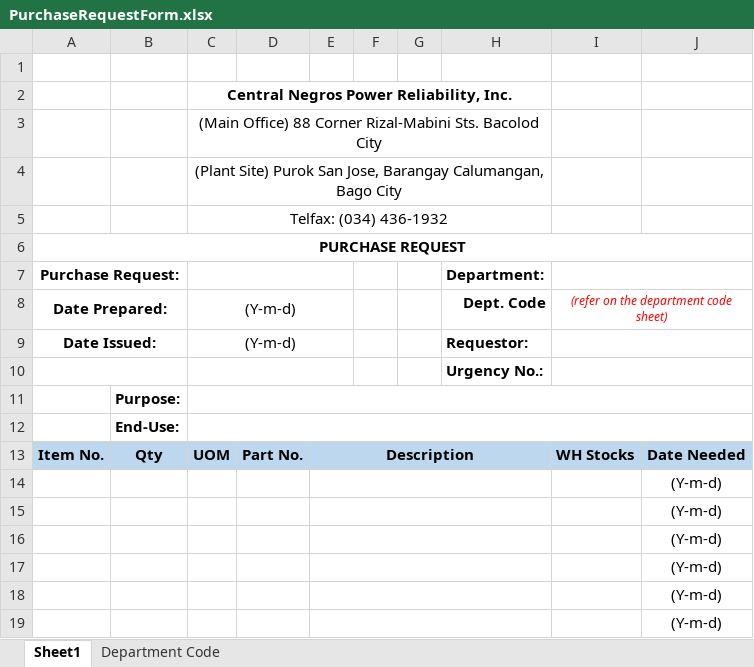
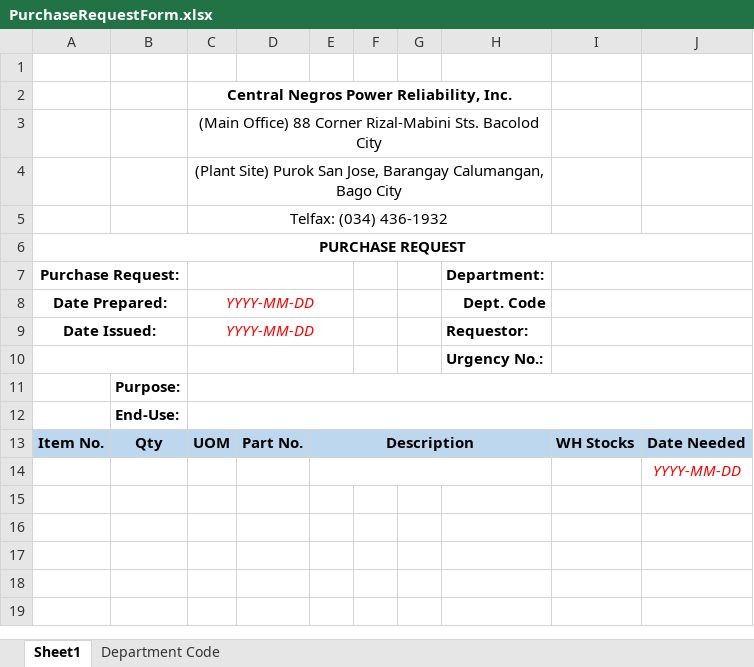
Before and after one commit to JonahBenares/purchasing, an Excel workbook: uploads/format/PurchaseRequestForm.xlsx, sheet Sheet1, drawn as a sheet; values as stored, in another font and other column widths than the file's, no borders; charts and pictures not drawn; the diff names each change by its address in the sheet, - before the commit and + after, or states it on an @@ line.

```diff
--- a/uploads/format/PurchaseRequestForm.xlsx (sheet Sheet1)
+++ b/uploads/format/PurchaseRequestForm.xlsx (sheet Sheet1)
-C8:C9: (Y-m-d)
+C8:C9: YYYY-MM-DD
@@ C8:C9 italic: off → on, text colour: black → #FF0000 @@
-I8: (refer on the department code sheet)
+I8: (empty)
-J14: (Y-m-d)
+J14: YYYY-MM-DD
@@ J14 italic: off → on, text colour: black → #FF0000 @@
-row 15:  |  |  |  |  |  |  |  |  | (Y-m-d)
-row 16:  |  |  |  |  |  |  |  |  | (Y-m-d)
-row 17:  |  |  |  |  |  |  |  |  | (Y-m-d)
-row 18:  |  |  |  |  |  |  |  |  | (Y-m-d)
-row 19:  |  |  |  |  |  |  |  |  | (Y-m-d)
```
Also changed, not shown: charts or pictures, application/controllers/Rfq.xlsx, uploads/excel/PurchaseRequest.xlsx, 54 other files.
